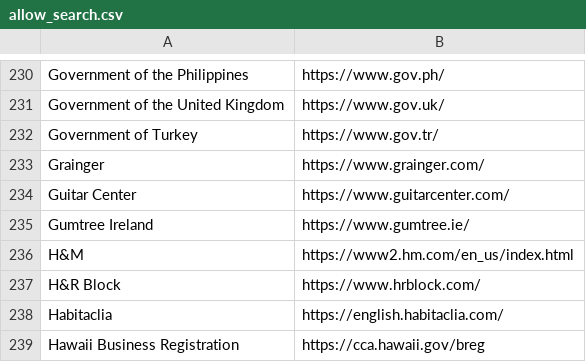
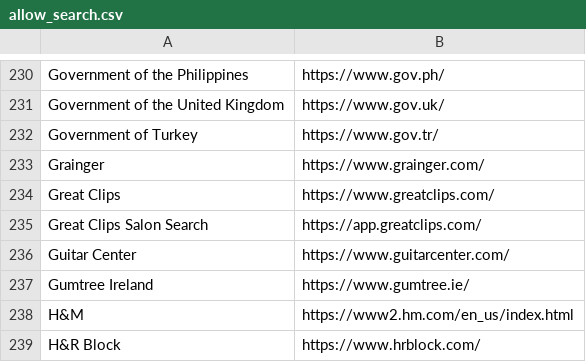
Before and after one commit to WobblyFish/WobblyFish.github.io, a CSV file: my_browser/allow_search.csv, drawn as a sheet; only a part is shown, gaps mark what is left out; the shorter side is filled out with more unchanged rows; the diff names each change by its address in the sheet, - before the commit and + after, or states it on an @@ line.

Commit message:
Update allow_search.csv

```diff
--- a/my_browser/allow_search.csv
+++ b/my_browser/allow_search.csv
+row 234: Great Clips | https://www.greatclips.com/
+row 235: Great Clips Salon Search | https://app.greatclips.com/
```
